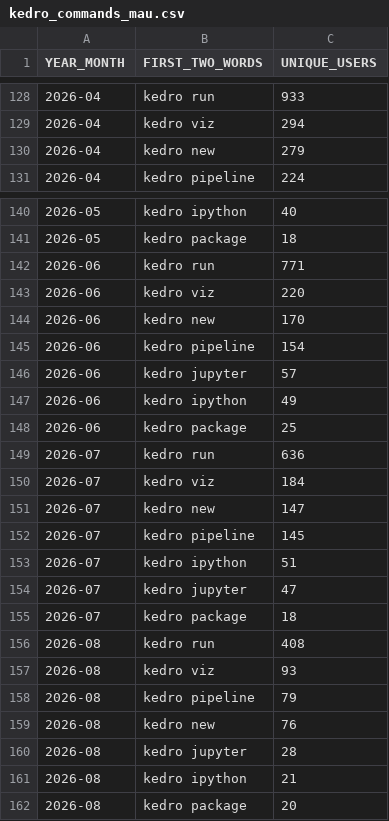
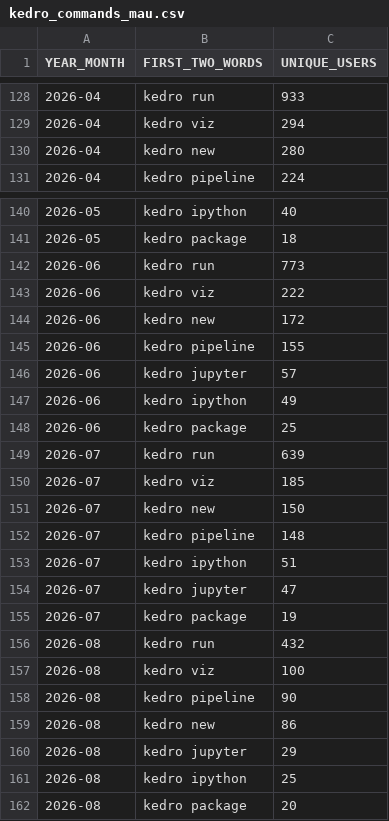
Before and after one commit to DimedS/kedro-pycafe-data, a CSV file: data/02_intermediate/kedro_commands_mau.csv, drawn as a sheet; only a part is shown, gaps mark what is left out; the diff covers the shown part only.

```diff
--- a/data/02_intermediate/kedro_commands_mau.csv
+++ b/data/02_intermediate/kedro_commands_mau.csv
@@ -129,3 +129,3 @@ YEAR_MONTH,FIRST_TWO_WORDS,UNIQUE_USERS
 2026-04,kedro viz,294
-2026-04,kedro new,279
+2026-04,kedro new,280
 2026-04,kedro pipeline,224
@@ -141,6 +141,6 @@ YEAR_MONTH,FIRST_TWO_WORDS,UNIQUE_USERS
 2026-05,kedro package,18
-2026-06,kedro run,771
-2026-06,kedro viz,220
-2026-06,kedro new,170
-2026-06,kedro pipeline,154
+2026-06,kedro run,773
+2026-06,kedro viz,222
+2026-06,kedro new,172
+2026-06,kedro pipeline,155
 2026-06,kedro jupyter,57
@@ -148,15 +148,15 @@ YEAR_MONTH,FIRST_TWO_WORDS,UNIQUE_USERS
 2026-06,kedro package,25
-2026-07,kedro run,636
-2026-07,kedro viz,184
-2026-07,kedro new,147
-2026-07,kedro pipeline,145
+2026-07,kedro run,639
+2026-07,kedro viz,185
+2026-07,kedro new,150
+2026-07,kedro pipeline,148
 2026-07,kedro ipython,51
 2026-07,kedro jupyter,47
-2026-07,kedro package,18
-2026-08,kedro run,408
-2026-08,kedro viz,93
-2026-08,kedro pipeline,79
-2026-08,kedro new,76
-2026-08,kedro jupyter,28
-2026-08,kedro ipython,21
+2026-07,kedro package,19
+2026-08,kedro run,432
+2026-08,kedro viz,100
+2026-08,kedro pipeline,90
+2026-08,kedro new,86
+2026-08,kedro jupyter,29
+2026-08,kedro ipython,25
 2026-08,kedro package,20
```
Also changed, not shown: 6 edited cells elsewhere in this file, data/02_intermediate/kedro_plugins_mau.csv, data/02_intermediate/mau_kedro.csv, 1 other file.
